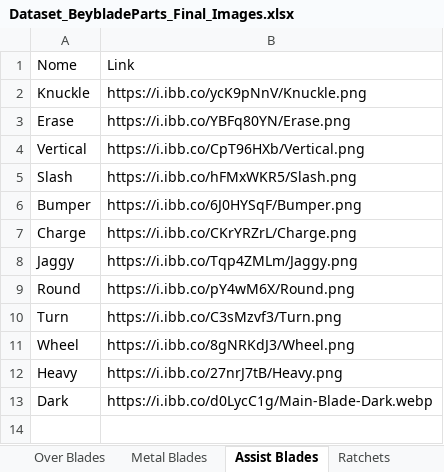
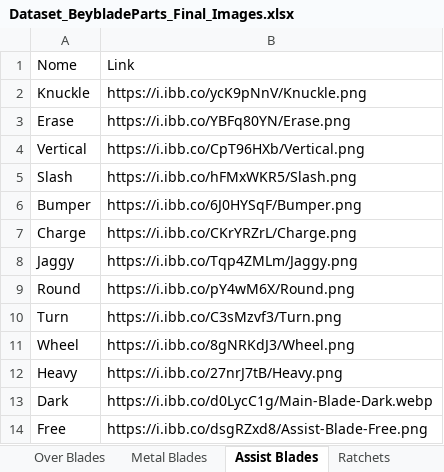
Before and after one commit to paparapas/BBPT-League-and-Player-Report, an Excel workbook: Dataset_BeybladeParts_Final_Images.xlsx, sheet Assist Blades, drawn as a sheet; values as stored, in another font and other column widths than the file's, no borders; the diff names each change by its address in the sheet, - before the commit and + after, or states it on an @@ line.

Commit message:
Add files via upload

```diff
--- a/Dataset_BeybladeParts_Final_Images.xlsx (sheet Assist Blades)
+++ b/Dataset_BeybladeParts_Final_Images.xlsx (sheet Assist Blades)
+row 14: Free | https://i.ibb.co/dsgRZxd8/Assist-Blade-Free.png
```
